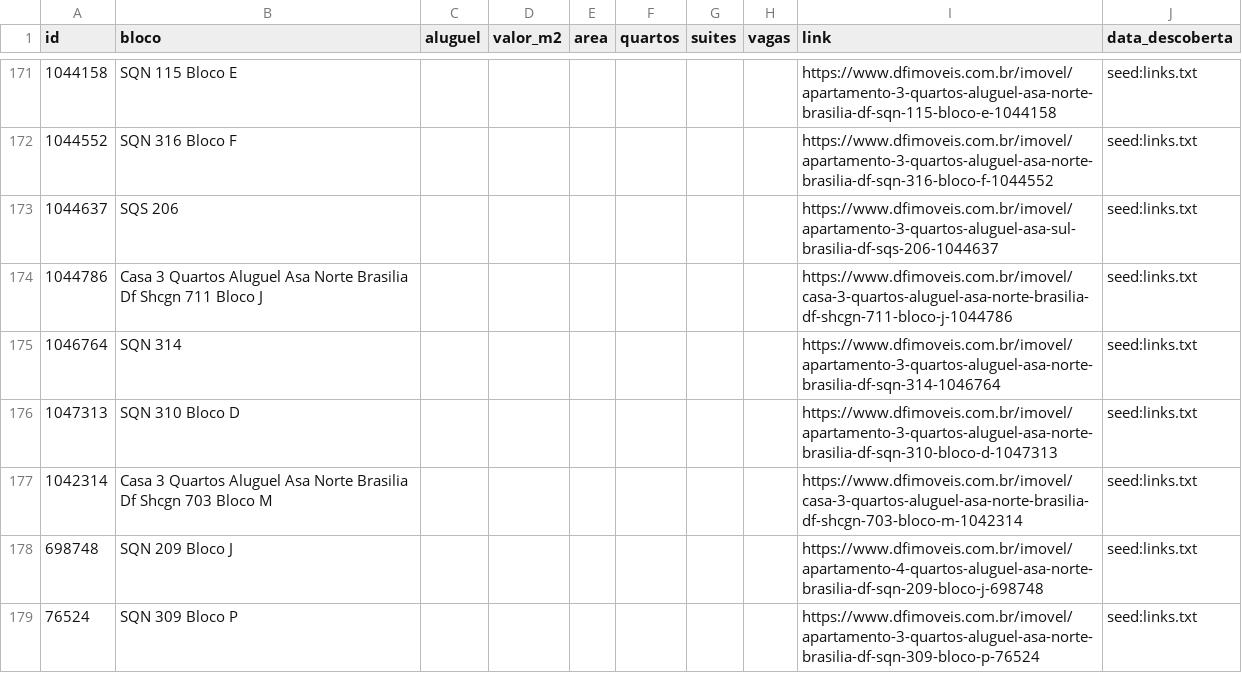
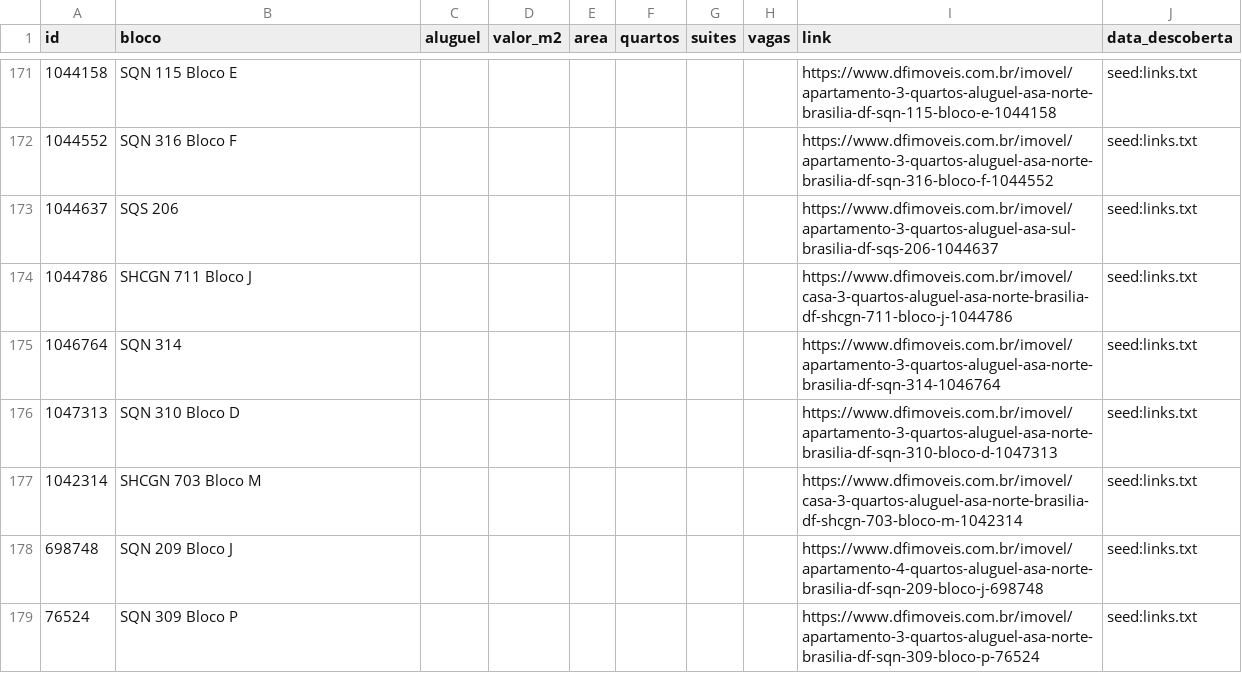
Before and after one commit to jhonsousa1/buscaImovel, a CSV file: imoveis_historico.csv, drawn as a sheet; only a part is shown, gaps mark what is left out; the diff covers the shown part only.

```diff
--- a/imoveis_historico.csv
+++ b/imoveis_historico.csv
@@ -173,6 +173,6 @@ id,bloco,aluguel,valor_m2,area,quartos,suites,vagas,link,data_descoberta
 1044637,SQS 206,,,,,,,https://www.dfimoveis.com.br/imovel/apartamento-3-quartos-aluguel-asa-sul-brasilia-df-sqs-206-1044637,seed:links.txt
-1044786,Casa 3 Quartos Aluguel Asa Norte Brasilia Df Shcgn 711 Bloco J,,,,,,,https://www.dfimoveis.com.br/imovel/casa-3-quartos-aluguel-asa-norte-brasilia-df-shcgn-711-bloco-j-1044786,seed:links.txt
+1044786,SHCGN 711 Bloco J,,,,,,,https://www.dfimoveis.com.br/imovel/casa-3-quartos-aluguel-asa-norte-brasilia-df-shcgn-711-bloco-j-1044786,seed:links.txt
 1046764,SQN 314,,,,,,,https://www.dfimoveis.com.br/imovel/apartamento-3-quartos-aluguel-asa-norte-brasilia-df-sqn-314-1046764,seed:links.txt
 1047313,SQN 310 Bloco D,,,,,,,https://www.dfimoveis.com.br/imovel/apartamento-3-quartos-aluguel-asa-norte-brasilia-df-sqn-310-bloco-d-1047313,seed:links.txt
-1042314,Casa 3 Quartos Aluguel Asa Norte Brasilia Df Shcgn 703 Bloco M,,,,,,,https://www.dfimoveis.com.br/imovel/casa-3-quartos-aluguel-asa-norte-brasilia-df-shcgn-703-bloco-m-1042314,seed:links.txt
+1042314,SHCGN 703 Bloco M,,,,,,,https://www.dfimoveis.com.br/imovel/casa-3-quartos-aluguel-asa-norte-brasilia-df-shcgn-703-bloco-m-1042314,seed:links.txt
 698748,SQN 209 Bloco J,,,,,,,https://www.dfimoveis.com.br/imovel/apartamento-4-quartos-aluguel-asa-norte-brasilia-df-sqn-209-bloco-j-698748,seed:links.txt
```
Also changed, not shown: 37 edited cells elsewhere in this file, 4 other files.
